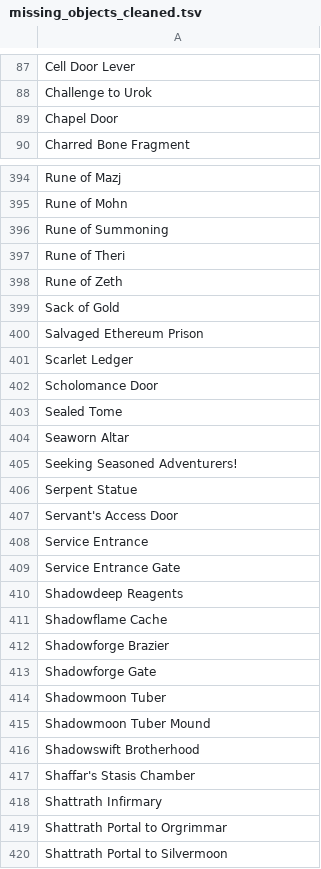
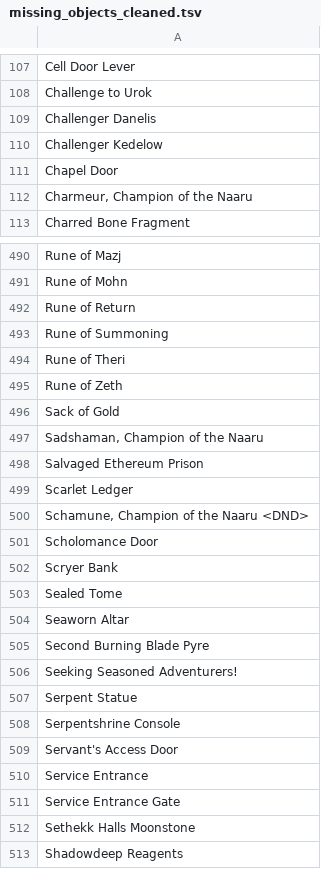
Before and after one commit to Jakanis/wow_scripts, a TSV file: generation/feedback/output/missing_objects_cleaned.tsv, drawn as a sheet; only a part is shown, gaps mark what is left out; the shorter side is filled out with more unchanged rows; the diff covers the shown part only.

```diff
--- a/generation/feedback/output/missing_objects_cleaned.tsv
+++ b/generation/feedback/output/missing_objects_cleaned.tsv
@@ -88,3 +108,6 @@ Cell Door Lever
 Challenge to Urok
+Challenger Danelis
+Challenger Kedelow
 Chapel Door
+Charmeur, Champion of the Naaru
 Charred Bone Fragment
@@ -395,2 +491,3 @@ Rune of Mazj
 Rune of Mohn
+Rune of Return
 Rune of Summoning
@@ -399,9 +496,14 @@ Rune of Zeth
 Sack of Gold
+Sadshaman, Champion of the Naaru
 Salvaged Ethereum Prison
 Scarlet Ledger
+Schamune, Champion of the Naaru <DND>
 Scholomance Door
+Scryer Bank
 Sealed Tome
 Seaworn Altar
+Second Burning Blade Pyre
 Seeking Seasoned Adventurers!
 Serpent Statue
+Serpentshrine Console
 Servant's Access Door
@@ -409,2 +511,3 @@ Service Entrance
 Service Entrance Gate
+Sethekk Halls Moonstone
 Shadowdeep Reagents
```
Also changed, not shown: 108 added rows elsewhere in this file, generation/feedback/output/missing_books.tsv, generation/feedback/output/missing_quests.tsv, 8 other files.
